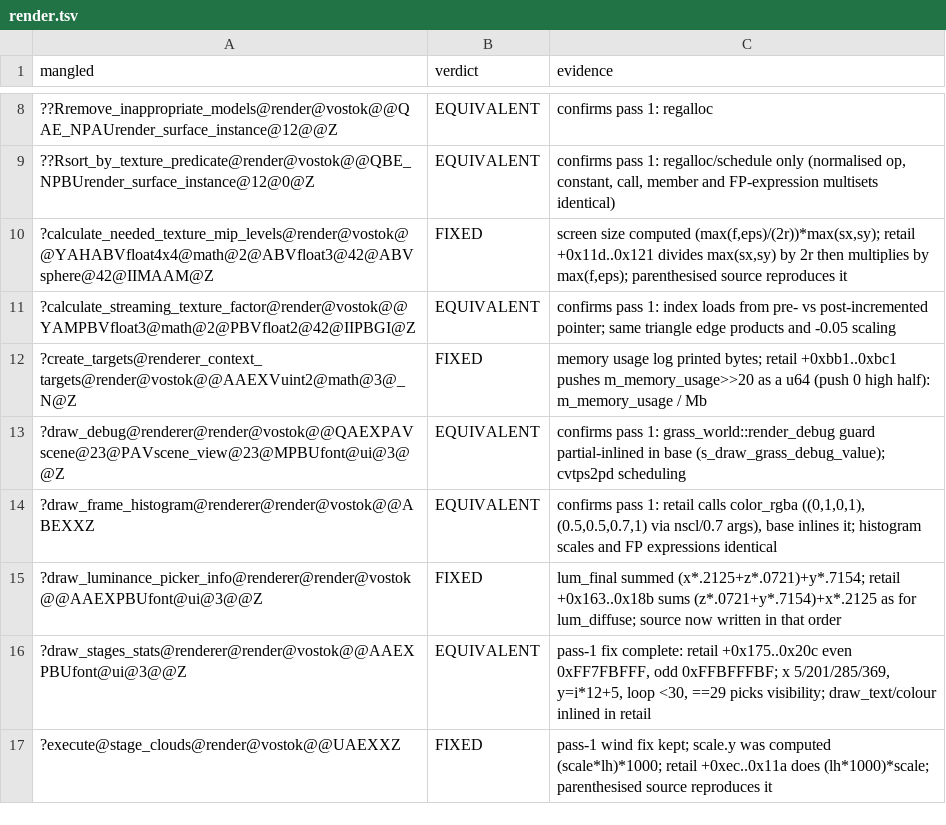
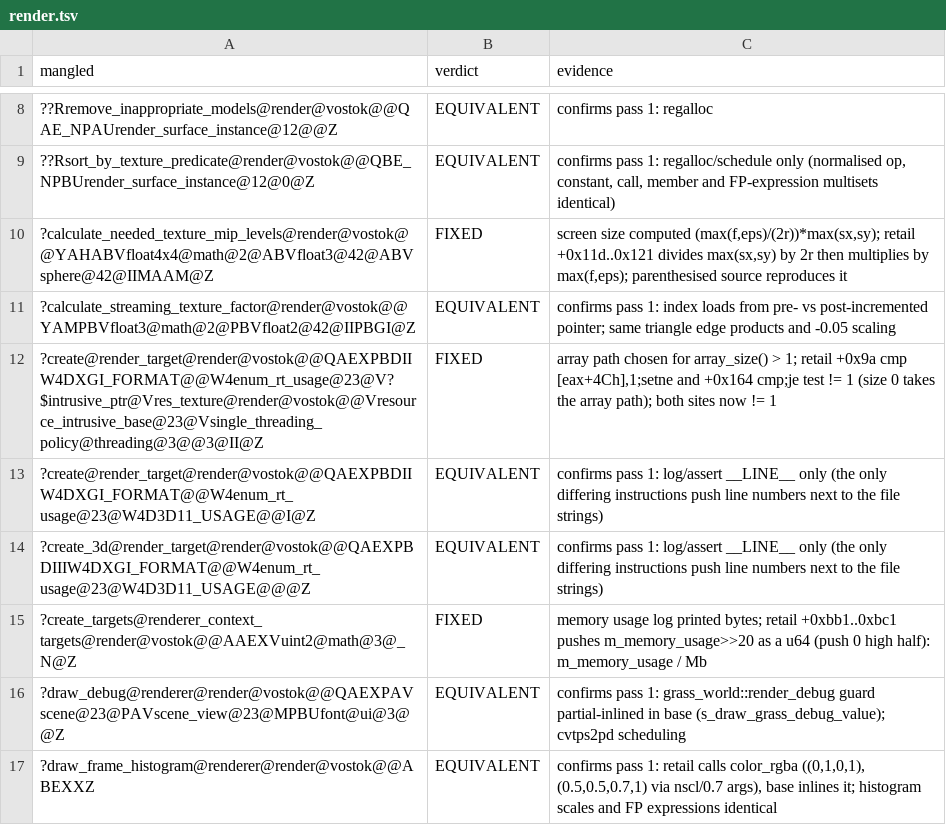
Before and after one commit to srp-survarium/vostok, a TSV file: docs/binary_matching/behavior_audit/pass2/render.tsv, drawn as a sheet; only a part is shown, gaps mark what is left out; the shorter side is filled out with more unchanged rows.

```diff
--- a/docs/binary_matching/behavior_audit/pass2/render.tsv
+++ b/docs/binary_matching/behavior_audit/pass2/render.tsv
@@ -11,2 +11,5 @@ mangled	verdict	evidence
 ?calculate_streaming_texture_factor@render@vostok@@YAMPBVfloat3@math@2@PBVfloat2@42@IIPBGI@Z	EQUIVALENT	confirms pass 1: index loads from pre- vs post-incremented pointer; same triangle edge products and -0.05 scaling
+?create@render_target@render@vostok@@QAEXPBDIIW4DXGI_FORMAT@@W4enum_rt_usage@23@V?$intrusive_ptr@Vres_texture@render@vostok@@Vresource_intrusive_base@23@Vsingle_threading_policy@threading@3@@3@II@Z	FIXED	array path chosen for array_size() > 1; retail +0x9a cmp [eax+4Ch],1;setne and +0x164 cmp;je test != 1 (size 0 takes the array path); both sites now != 1
+?create@render_target@render@vostok@@QAEXPBDIIW4DXGI_FORMAT@@W4enum_rt_usage@23@W4D3D11_USAGE@@I@Z	EQUIVALENT	confirms pass 1: log/assert __LINE__ only (the only differing instructions push line numbers next to the file strings)
+?create_3d@render_target@render@vostok@@QAEXPBDIIIW4DXGI_FORMAT@@W4enum_rt_usage@23@W4D3D11_USAGE@@@Z	EQUIVALENT	confirms pass 1: log/assert __LINE__ only (the only differing instructions push line numbers next to the file strings)
 ?create_targets@renderer_context_targets@render@vostok@@AAEXVuint2@math@3@_N@Z	FIXED	memory usage log printed bytes; retail +0xbb1..0xbc1 pushes m_memory_usage>>20 as a u64 (push 0 high half): m_memory_usage / Mb
```
Also changed, not shown: 1 other file.
